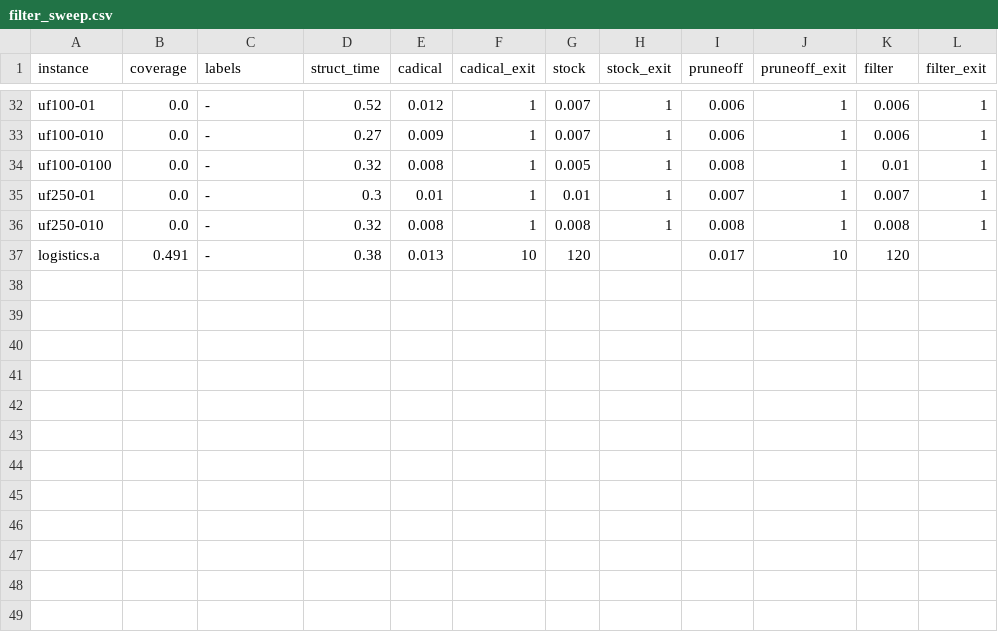
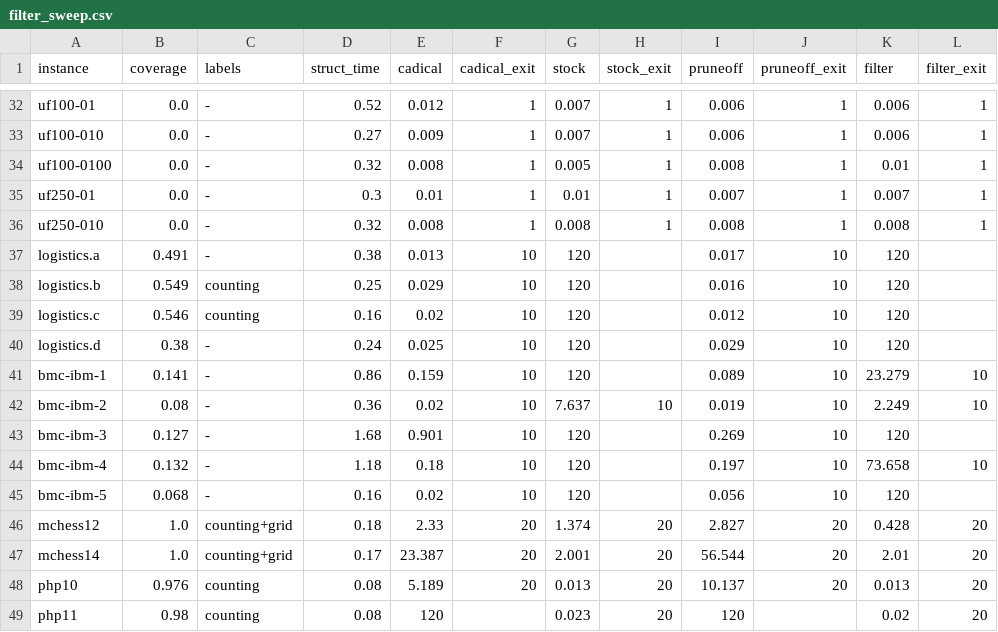
Before and after one commit to yazzaoui/sat, a CSV file: benchmarks/results/filter_sweep.csv, drawn as a sheet; only a part is shown, gaps mark what is left out.

```diff
--- a/benchmarks/results/filter_sweep.csv
+++ b/benchmarks/results/filter_sweep.csv
@@ -37 +37,13 @@ uf250-010,0.0,-,0.32,0.008,1,0.008,1,0.008,1,0.008,1
 logistics.a,0.491,-,0.38,0.013,10,120,,0.017,10,120,
+logistics.b,0.549,counting,0.25,0.029,10,120,,0.016,10,120,
+logistics.c,0.546,counting,0.16,0.02,10,120,,0.012,10,120,
+logistics.d,0.38,-,0.24,0.025,10,120,,0.029,10,120,
+bmc-ibm-1,0.141,-,0.86,0.159,10,120,,0.089,10,23.279,10
+bmc-ibm-2,0.08,-,0.36,0.02,10,7.637,10,0.019,10,2.249,10
+bmc-ibm-3,0.127,-,1.68,0.901,10,120,,0.269,10,120,
+bmc-ibm-4,0.132,-,1.18,0.18,10,120,,0.197,10,73.658,10
+bmc-ibm-5,0.068,-,0.16,0.02,10,120,,0.056,10,120,
+mchess12,1.0,counting+grid,0.18,2.33,20,1.374,20,2.827,20,0.428,20
+mchess14,1.0,counting+grid,0.17,23.387,20,2.001,20,56.544,20,2.01,20
+php10,0.976,counting,0.08,5.189,20,0.013,20,10.137,20,0.013,20
+php11,0.98,counting,0.08,120,,0.023,20,120,,0.02,20
```
Also changed, not shown: 2 other files.
